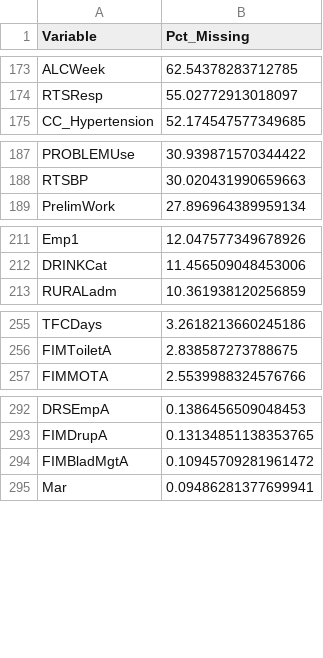
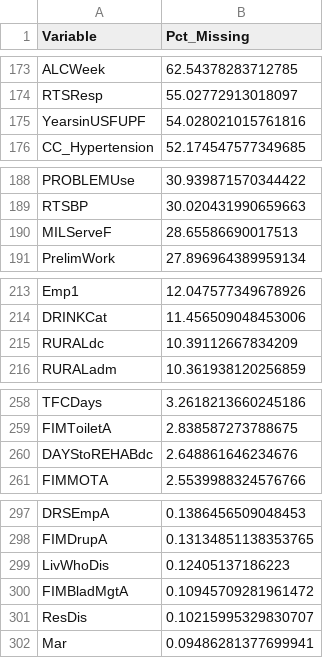
Before and after one commit to ss-941996/tbi_pipeline_final_codes, a CSV file: output/tables/missing_data_report.csv, drawn as a sheet; only a part is shown, gaps mark what is left out; the diff covers the shown part only.

```diff
--- a/output/tables/missing_data_report.csv
+++ b/output/tables/missing_data_report.csv
@@ -174,2 +174,3 @@ ALCWeek,62.54378283712785
 RTSResp,55.02772913018097
+YearsinUSFUPF,54.028021015761816
 CC_Hypertension,52.174547577349685
@@ -188,2 +189,3 @@ PROBLEMUse,30.939871570344422
 RTSBP,30.020431990659663
+MILServeF,28.65586690017513
 PrelimWork,27.896964389959134
@@ -212,2 +214,3 @@ Emp1,12.047577349678926
 DRINKCat,11.456509048453006
+RURALdc,10.39112667834209
 RURALadm,10.361938120256859
@@ -256,2 +259,3 @@ TFCDays,3.2618213660245186
 FIMToiletA,2.838587273788675
+DAYStoREHABdc,2.648861646234676
 FIMMOTA,2.5539988324576766
@@ -293,3 +298,5 @@ DRSEmpA,0.1386456509048453
 FIMDrupA,0.13134851138353765
+LivWhoDis,0.12405137186223
 FIMBladMgtA,0.10945709281961472
+ResDis,0.10215995329830707
 Mar,0.09486281377699941
```
Also changed, not shown: 1 added row elsewhere in this file, notebooks/output/fairness/tables/predictions_comparison.csv, notebooks/output/fairness/tables/subgroup_metrics.csv, 39 other files.
